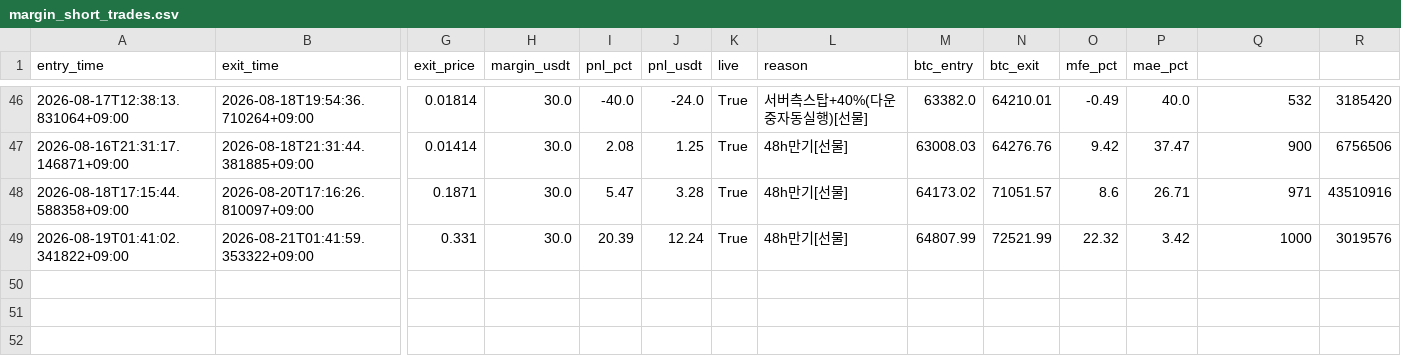
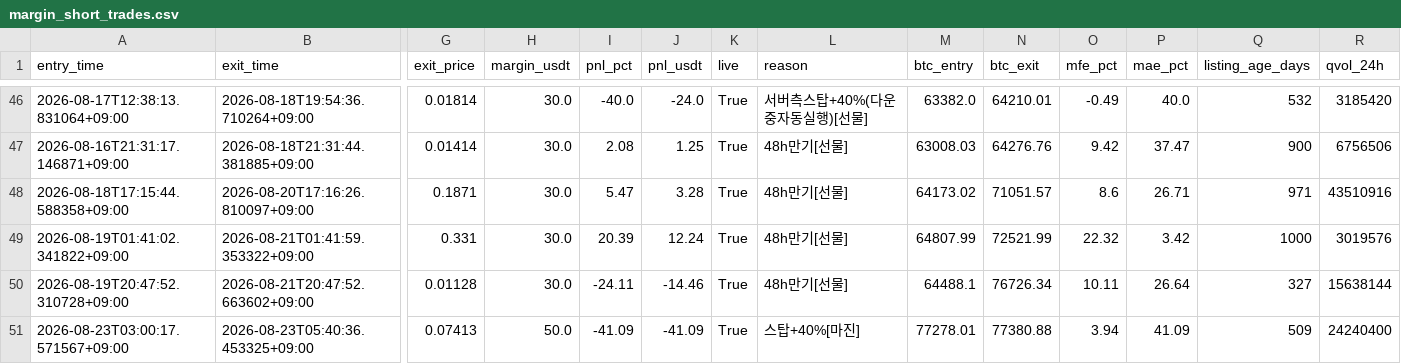
Before and after one commit to heobum0928-art/stock, a CSV file: data/margin_short_trades.csv, drawn as a sheet; only a part is shown, gaps mark what is left out; rows hold the shown columns only; the diff names each change by its address in the sheet, - before the commit and + after, or states it on an @@ line.

```diff
--- a/data/margin_short_trades.csv
+++ b/data/margin_short_trades.csv
-Q1: (empty)
+Q1: listing_age_days
-R1: (empty)
+R1: qvol_24h
+row 50: 2026-08-19T20:47:52.310728+09:00 | 2026-08-21T20:47:52.663602+09:00 | 0.01128 | 30.0 | -24.11 | -14.46 | True | 48h만기[선물] | 64488.1 | 76726.34 | 10.11 | 26.64 | 327 | 15638144
+row 51: 2026-08-23T03:00:17.571567+09:00 | 2026-08-23T05:40:36.453325+09:00 | 0.07413 | 50.0 | -41.09 | -41.09 | True | 스탑+40%[마진] | 77278.01 | 77380.88 | 3.94 | 41.09 | 509 | 24240400
```
Also changed, not shown: data/margin_short_ledger.csv, data/shadow_signals.csv, 1 other file.
